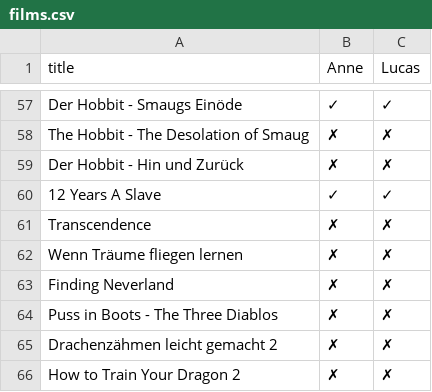
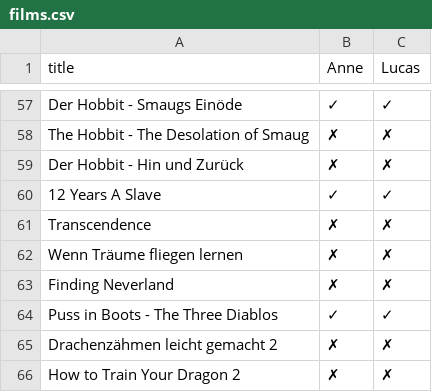
Before and after one commit to heyLu/entertained, a CSV file: films.csv, drawn as a sheet; only a part is shown, gaps mark what is left out.

Commit message:
Cuuute.
(The universe.)

```diff
--- a/films.csv
+++ b/films.csv
@@ -63,3 +63,3 @@
 "Finding Neverland", "✗", "✗"
-"Puss in Boots - The Three Diablos", "✗", "✗"
+"Puss in Boots - The Three Diablos", "✓", "✓"
 "Drachenzähmen leicht gemacht 2", "✗", "✗"
```
